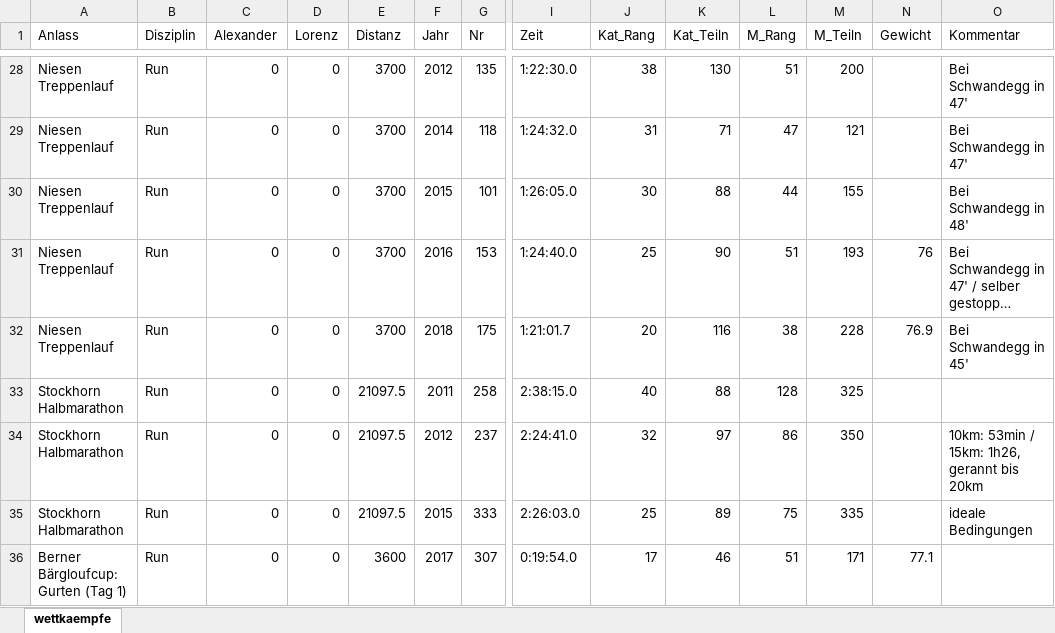
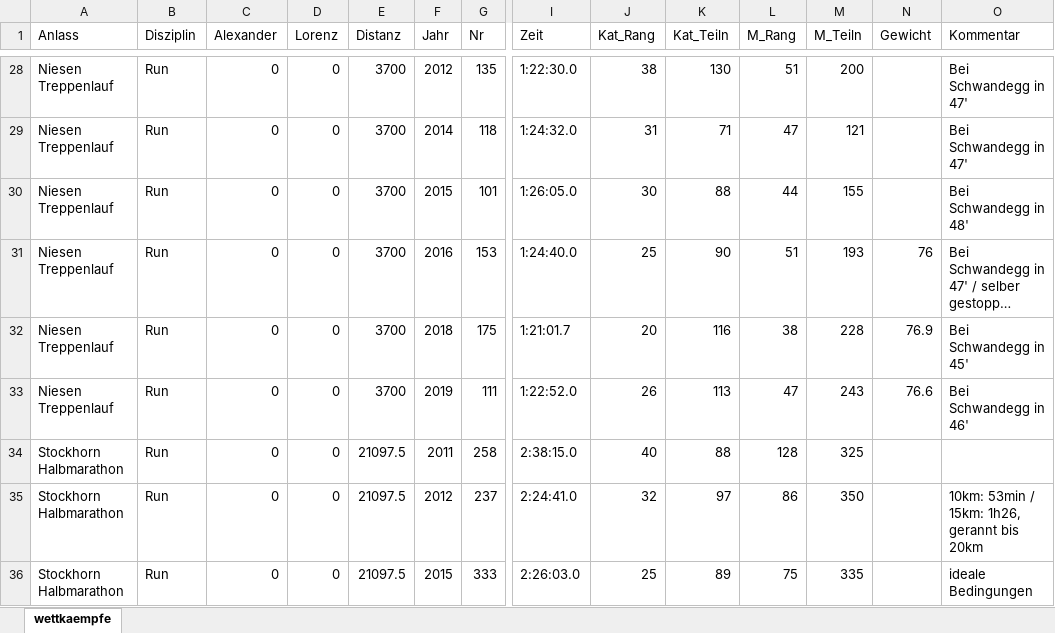
Before and after one commit to rufi77/running, an Excel workbook: data/wettkaempfe.xlsx, sheet wettkaempfe, drawn as a sheet; only a part is shown, gaps mark what is left out; the shorter side is filled out with more unchanged rows; long unchanged cells end in …; values as stored, in another font and other column widths than the file's, no borders; rows hold the shown columns only; the diff names each change by its address in the sheet, - before the commit and + after, or states it on an @@ line.

```diff
--- a/data/wettkaempfe.xlsx (sheet wettkaempfe)
+++ b/data/wettkaempfe.xlsx (sheet wettkaempfe)
+row 33: Niesen Treppenlauf | Run | 0 | 0 | 3700 | 2019 | 111 | 1:22:52.0 | 26 | 113 | 47 | 243 | 76.6 | Bei Schwandegg in 46'
```
Also changed, not shown: data/zsf.xlsx, 52 other files.
